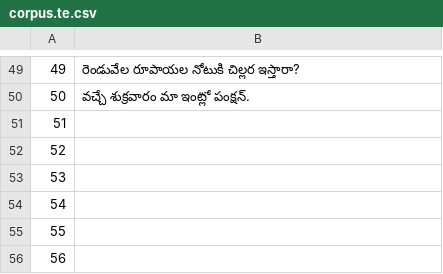
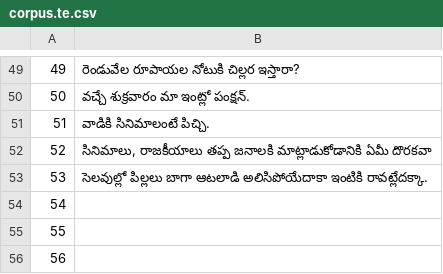
Before and after one commit to common-voice/cv-global-sprint-sentences, a CSV file: corpus.te.csv, drawn as a sheet; only a part is shown, gaps mark what is left out.

Commit message:
New translations corpus.csv (Telugu)

```diff
--- a/corpus.te.csv
+++ b/corpus.te.csv
@@ -50,5 +50,5 @@
 "50","వచ్చే శుక్రవారం మా ఇంట్లో పంక్షన్."
-"51",""
-"52",""
-"53",""
+"51","వాడికి సినిమాలంటే పిచ్చి."
+"52","సినిమాలు, రాజకీయాలు తప్ప జనాలకి మాట్లాడుకోడానికి ఏమీ దొరకవా"
+"53","సెలవుల్లో పిల్లలు బాగా ఆటలాడి అలిసిపోయేదాకా ఇంటికి రావట్లేదక్కా."
 "54",""
```
